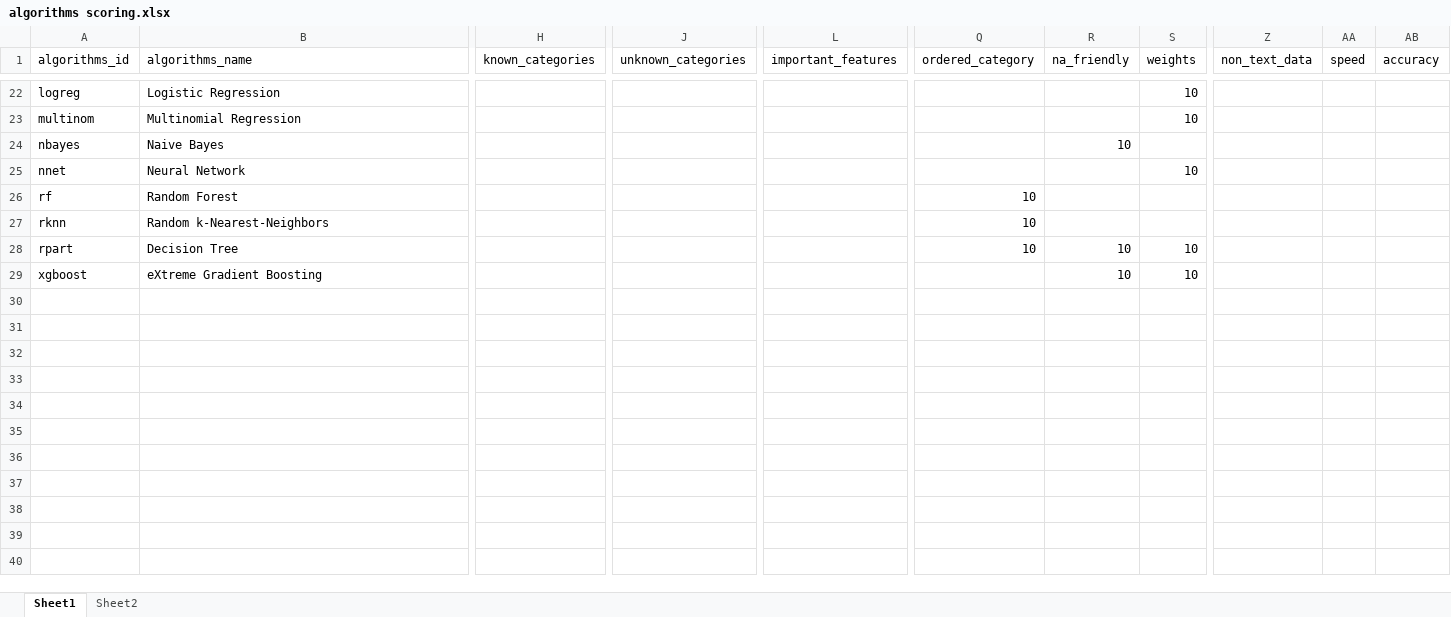
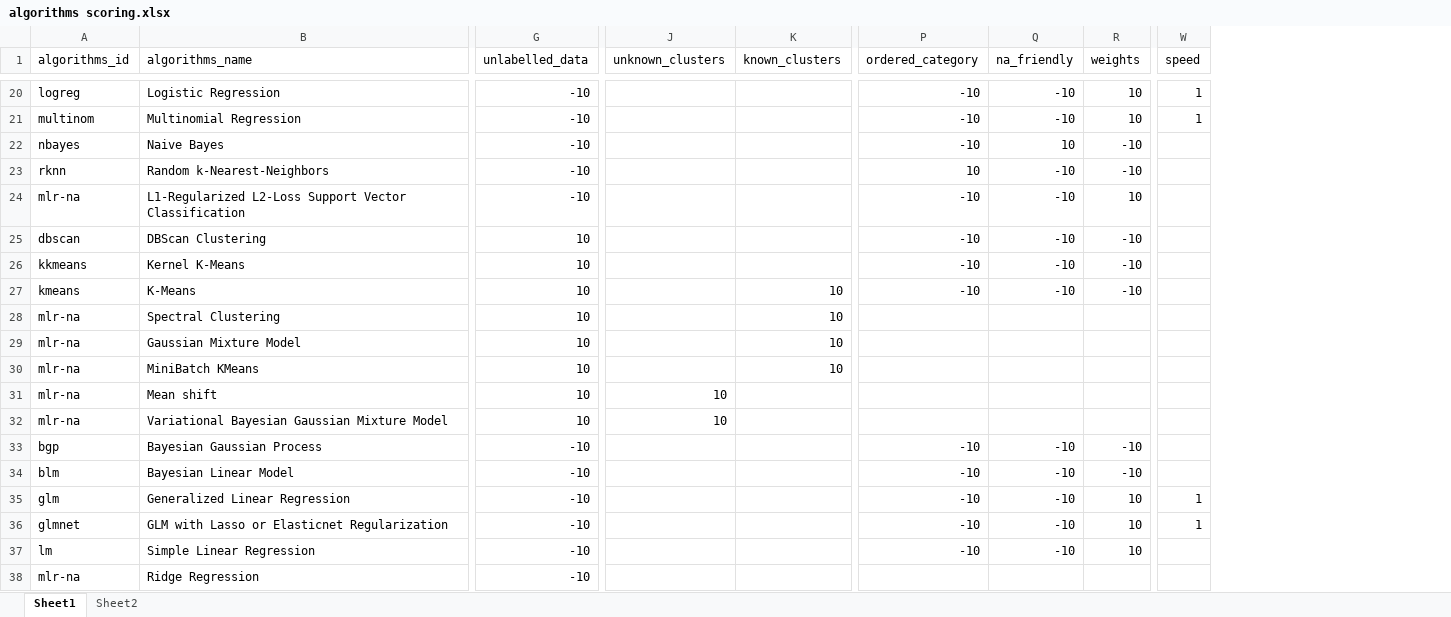
Before and after one commit to thiloshon/AutoMLR, an Excel workbook: inst/algorithms scoring.xlsx, sheet Sheet1, drawn as a sheet; only a part is shown, gaps mark what is left out; values as stored, in another font and other column widths than the file's, no borders; removed rows and columns are numbered as before the commit, all else as after; rows hold the shown columns only; the diff covers the shown part only; the diff names each change by its address in the sheet, - before the commit and + after, or states it on an @@ line.

```diff
--- a/inst/algorithms scoring.xlsx (sheet Sheet1)
+++ b/inst/algorithms scoring.xlsx (sheet Sheet1)
+column G (unlabelled_data), rows 20-23: all -10
-column H (known_categories), empty
-column J (unknown_categories), empty
-column L (important_features), empty
+column J (unknown_clusters), empty
+column K (known_clusters), empty
-column Z (non_text_data), empty
-column AB (accuracy), empty
-P20:P22 (ordered_category): (empty)
+P20:P22 (ordered_category): -10
-Q20:Q21 (na_friendly): (empty)
+Q20:Q21 (na_friendly): -10
-W20:W21 (speed): (empty)
+W20:W21 (speed): 1
-R22 (weights): (empty)
+R22 (weights): -10
-row 25: nnet | Neural Network |  |  |  |  |  | 10
-row 26: rf | Random Forest |  |  |  | 10
-Q23 (na_friendly): (empty)
+Q23 (na_friendly): -10
-R23 (weights): (empty)
+R23 (weights): -10
-row 28: rpart | Decision Tree |  |  |  | 10 | 10 | 10
-row 29: xgboost | eXtreme Gradient Boosting |  |  |  |  | 10 | 10
+row 24: mlr-na | L1-Regularized L2-Loss Support Vector Classification | -10 |  |  | -10 | -10 | 10
+row 25: dbscan | DBScan Clustering | 10 |  |  | -10 | -10 | -10
+row 26: kkmeans | Kernel K-Means | 10 |  |  | -10 | -10 | -10
+row 27: kmeans | K-Means | 10 |  | 10 | -10 | -10 | -10
+row 28: mlr-na | Spectral Clustering | 10 |  | 10
+row 29: mlr-na | Gaussian Mixture Model | 10 |  | 10
+row 30: mlr-na | MiniBatch KMeans | 10 |  | 10
+row 31: mlr-na | Mean shift | 10 | 10
+row 32: mlr-na | Variational Bayesian Gaussian Mixture Model | 10 | 10
+row 33: bgp | Bayesian Gaussian Process | -10 |  |  | -10 | -10 | -10
+row 34: blm | Bayesian Linear Model | -10 |  |  | -10 | -10 | -10
+row 35: glm | Generalized Linear Regression | -10 |  |  | -10 | -10 | 10 | 1
+row 36: glmnet | GLM with Lasso or Elasticnet Regularization | -10 |  |  | -10 | -10 | 10 | 1
+row 37: lm | Simple Linear Regression | -10 |  |  | -10 | -10 | 10
+row 38: mlr-na | Ridge Regression | -10
```
Also changed, not shown: 10 added rows, 12 removed rows, 3 removed columns and 47 edited cells elsewhere in this sheet, 9 other files.
